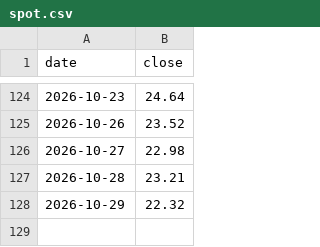
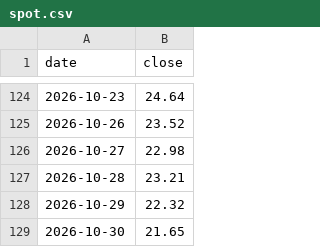
Before and after one commit to plinco-b/plinco-b.github.io, a CSV file: options/spot.csv, drawn as a sheet; only a part is shown, gaps mark what is left out.

```diff
--- a/options/spot.csv
+++ b/options/spot.csv
@@ -128 +128,2 @@ date,close
 2026-10-29,22.32
+2026-10-30,21.65
```
Also changed, not shown: options/chain.csv, 2 other files.
